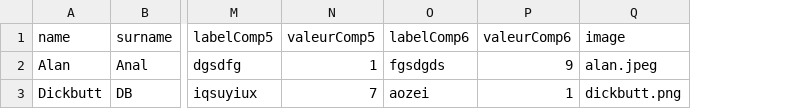
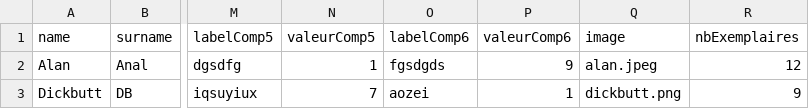
Before and after one commit to Minious/TCGen, a CSV file: test.csv, drawn as a sheet; only a part is shown, gaps mark what is left out; the diff names each change by its address in the sheet, - before the commit and + after, or states it on an @@ line.

```diff
--- a/test.csv
+++ b/test.csv
+column R (nbExemplaires), rows 2-3: 12 | 9
```
Also changed, not shown: 2 other files.
